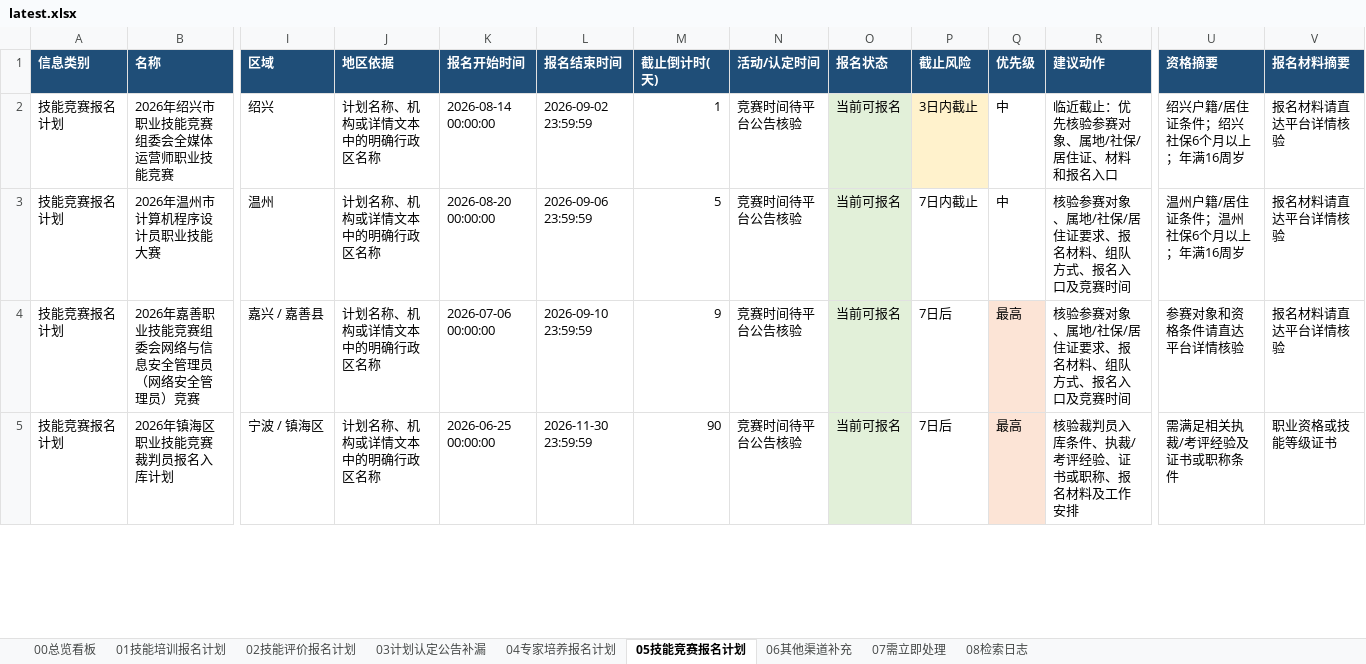
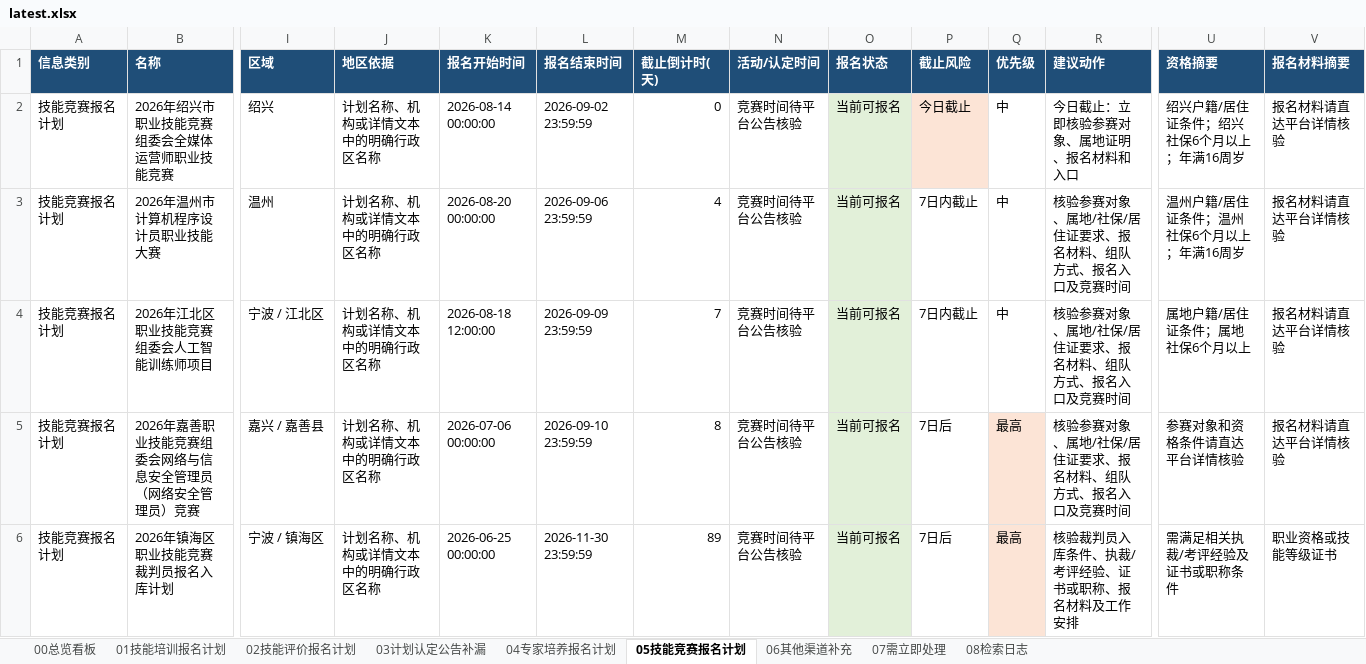
Before and after one commit to Juesann/zhejiang-skill-daily, an Excel workbook: latest.xlsx, sheet 05技能竞赛报名计划, drawn as a sheet; only a part is shown, gaps mark what is left out; values as stored, in another font and other column widths than the file's, no borders; addresses are those after the commit; rows hold the shown columns only; the diff covers the shown part only; the diff names each change by its address in the sheet, - before the commit and + after, or states it on an @@ line.

```diff
--- a/latest.xlsx (sheet 05技能竞赛报名计划)
+++ b/latest.xlsx (sheet 05技能竞赛报名计划)
-M2 (截止倒计时(天)): 1
+M2 (截止倒计时(天)): 0
-P2 (截止风险): 3日内截止
+P2 (截止风险): 今日截止
-R2 (建议动作): 临近截止：优先核验参赛对象、属地/社保/居住证、材料和报名入口
+R2 (建议动作): 今日截止：立即核验参赛对象、属地证明、报名材料和入口
-M3 (截止倒计时(天)): 5
+M3 (截止倒计时(天)): 4
+row 4: 技能竞赛报名计划 | 2026年江北区职业技能竞赛组委会人工智能训练师项目 | 宁波 / 江北区 | 计划名称、机构或详情文本中的明确行政区名称 | 2026-08-18 12:00:00 | 2026-09-09 23:59:59 | 7 | 竞赛时间待平台公告核验 | 当前可报名 | 7日内截止 | 中 | 核验参赛对象、属地/社保/居住证要求、报名材料、组队方式、报名入口及竞赛时间 | 属地户籍/居住证条件；属地社保6个月以上 | 报名材料请直达平台详情核验
-M5 (截止倒计时(天)): 9
+M5 (截止倒计时(天)): 8
-M6 (截止倒计时(天)): 90
+M6 (截止倒计时(天)): 89
```
Also changed, not shown: 1 removed row and 4 edited cells elsewhere in this sheet, sheet 07需立即处理, sheet 01技能培训报名计划, sheet 02技能评价报名计划, sheet 04专家培养报名计划, sheet 08检索日志, sheet 00总览看板, 3 other files.
